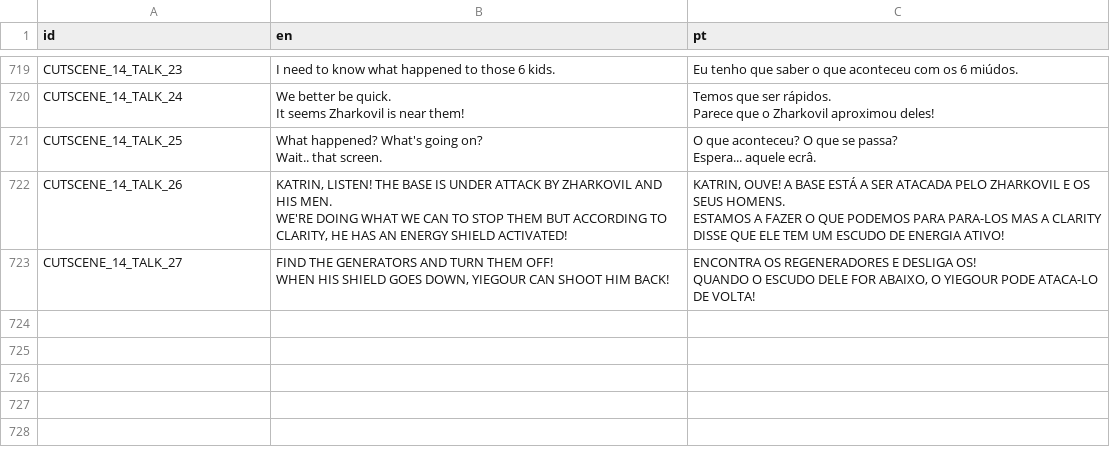
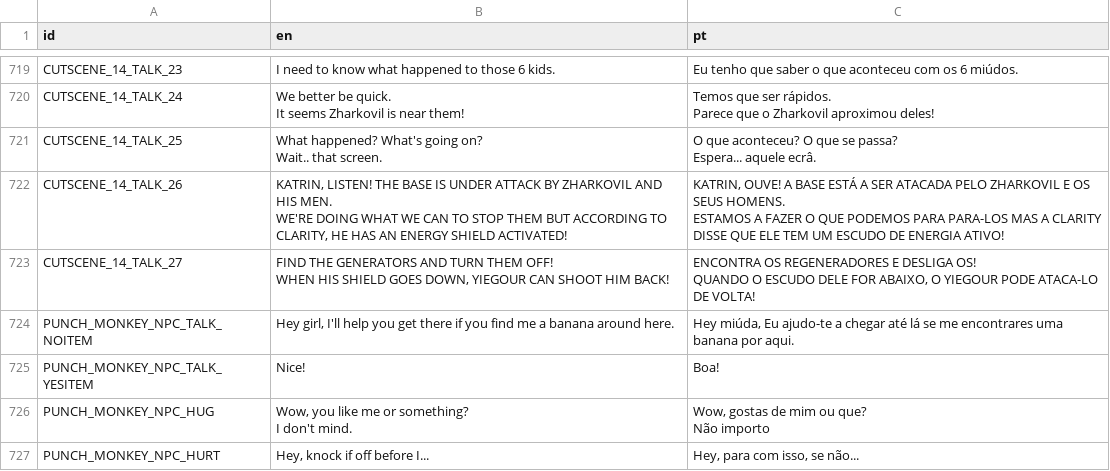
Before and after one commit to EyeBallTank/PROJECT-NORTUBEL-main-ish, a CSV file: assets/localization/translation.csv, drawn as a sheet; only a part is shown, gaps mark what is left out; ↵ is a line break in a cell; the diff names each change by its address in the sheet, - before the commit and + after, or states it on an @@ line.

Commit message:
and lines

```diff
--- a/assets/localization/translation.csv
+++ b/assets/localization/translation.csv
+row 724: PUNCH_MONKEY_NPC_TALK_NOITEM | Hey girl, I'll help you get there if you find me a banana around here. | Hey miúda, Eu ajudo-te a chegar até lá se me encontrares uma banana por aqui.
+row 725: PUNCH_MONKEY_NPC_TALK_YESITEM | Nice! | Boa!
+row 726: PUNCH_MONKEY_NPC_HUG | Wow, you like me or something? ↵ I don't mind. | Wow, gostas de mim ou que? ↵ Não importo
+row 727: PUNCH_MONKEY_NPC_HURT | Hey, knock if off before I... | Hey, para com isso, se não...
```
